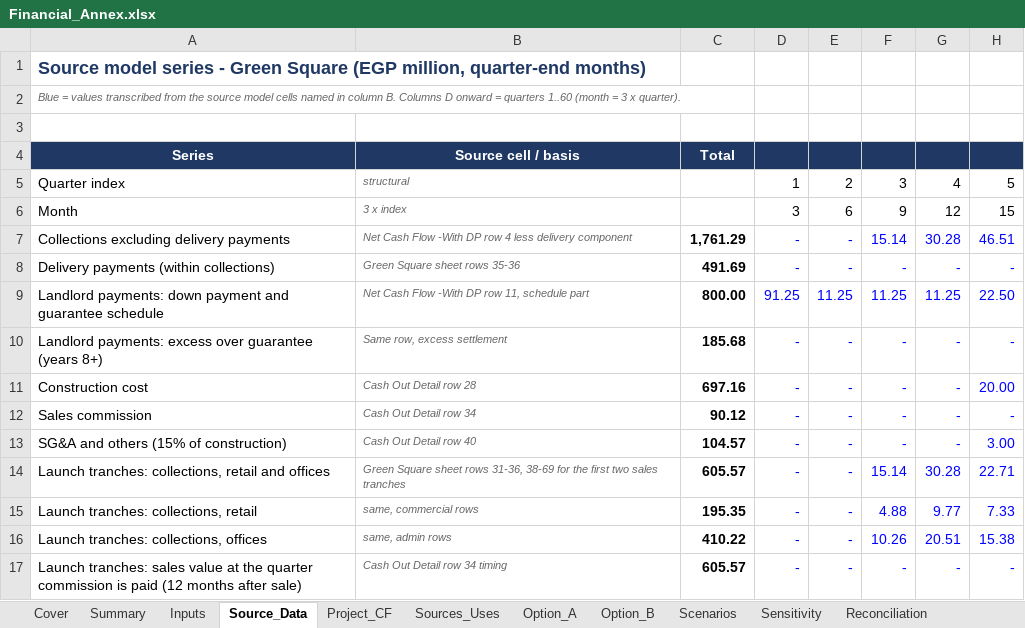
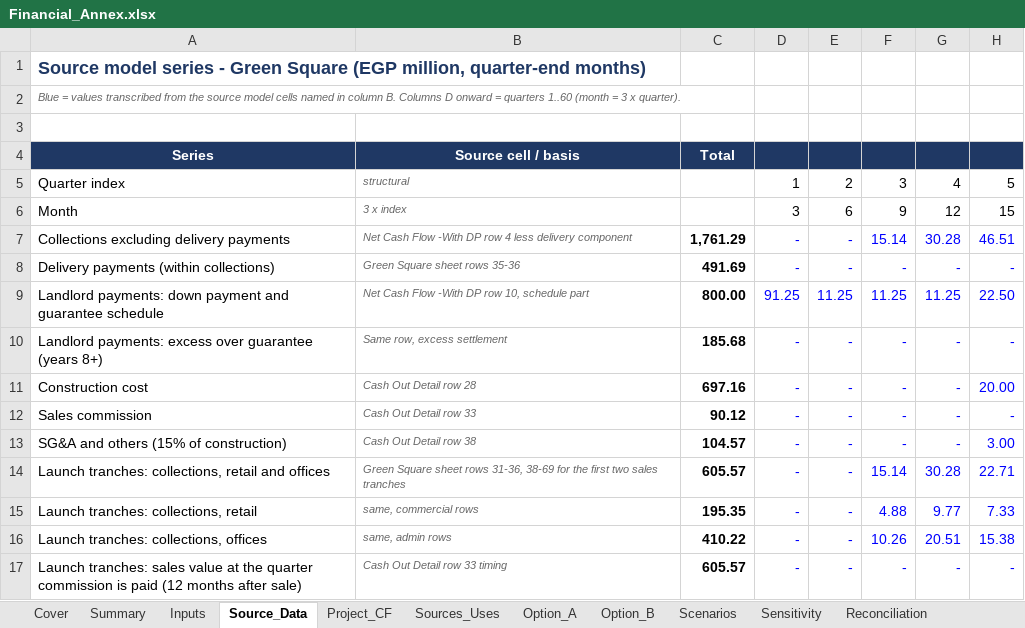
Before and after one commit to abdelnabiii/Jalour_inv_pitch, an Excel workbook: output/GS_100M/Financial_Annex.xlsx, sheet Source_Data, drawn as a sheet; only a part is shown; values as stored, in another font and other column widths than the file's, no borders; the diff names each change by its address in the sheet, - before the commit and + after, or states it on an @@ line.

```diff
--- a/output/GS_100M/Financial_Annex.xlsx (sheet Source_Data)
+++ b/output/GS_100M/Financial_Annex.xlsx (sheet Source_Data)
-B9: Net Cash Flow -With DP row 11, schedule part
+B9: Net Cash Flow -With DP row 10, schedule part
-B12: Cash Out Detail row 34
+B12: Cash Out Detail row 33
-B13: Cash Out Detail row 40
+B13: Cash Out Detail row 38
-B17: Cash Out Detail row 34 timing
+B17: Cash Out Detail row 33 timing
```
Also changed, not shown: sheet Inputs, output/GS_050M/Financial_Annex.xlsx, output/GS_075M/Financial_Annex.xlsx, 10 other files.
